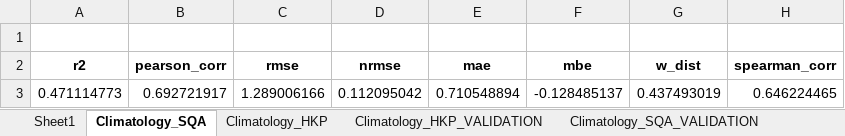
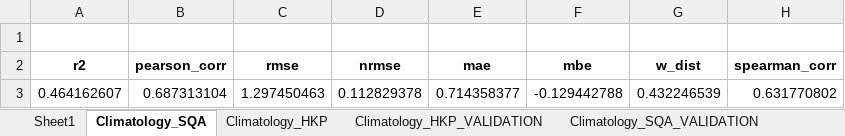
Before and after one commit to rubarriuso/TFM, an Excel workbook: modelado/modelos/resultados/Regre/BL_reg.xlsx, sheet Climatology_SQA, drawn as a sheet; values as stored, in another font and other column widths than the file's, no borders; removed rows and columns are numbered as before the commit, all else as after; the diff names each change by its address in the sheet, - before the commit and + after, or states it on an @@ line.

```diff
--- a/modelado/modelos/resultados/Regre/BL_reg.xlsx (sheet Climatology_SQA)
+++ b/modelado/modelos/resultados/Regre/BL_reg.xlsx (sheet Climatology_SQA)
-row 3: 0.471114773 | 0.692721917 | 1.289006166 | 0.112095042 | 0.710548894 | -0.128485137 | 0.437493019 | 0.646224465
+row 3: 0.464162607 | 0.687313104 | 1.297450463 | 0.112829378 | 0.714358377 | -0.129442788 | 0.432246539 | 0.631770802
```
Also changed, not shown: modelado/modelos/resultados/Class/BL_cla.xlsx, modelado/modelos/resultados/Class/ML_cla.xlsx, 19 other files.
